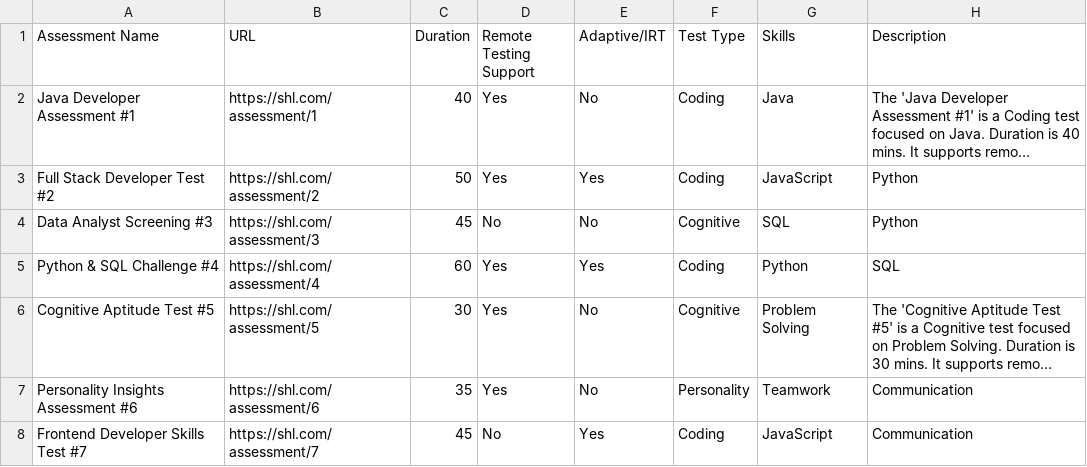
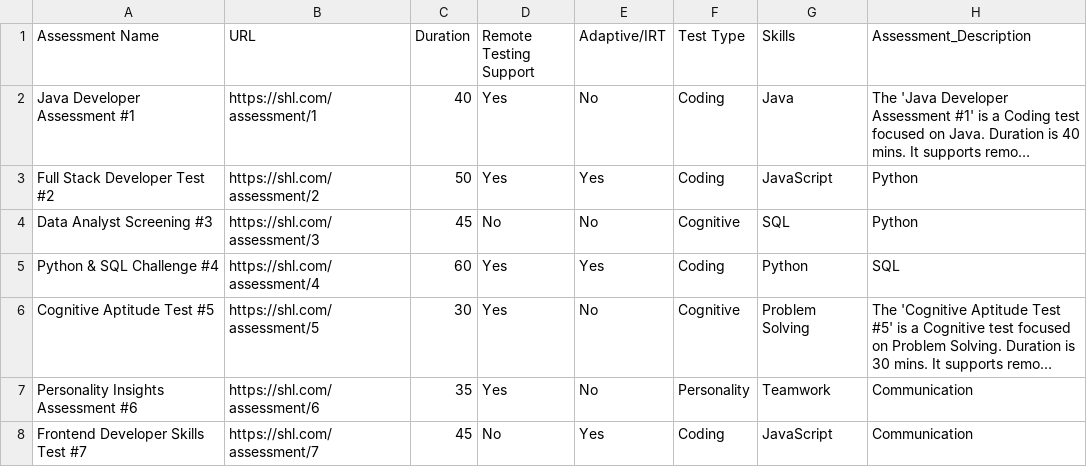
Before and after one commit to cloudyhat/SHL-Assessment-Recommendation-System, a CSV file: backend/data/SHL_catalog.csv, drawn as a sheet; only a part is shown; long unchanged cells end in …; the diff names each change by its address in the sheet, - before the commit and + after, or states it on an @@ line.

```diff
--- a/backend/data/SHL_catalog.csv
+++ b/backend/data/SHL_catalog.csv
-H1: Description
+H1: Assessment_Description
```
Also changed, not shown: 14 other files.
